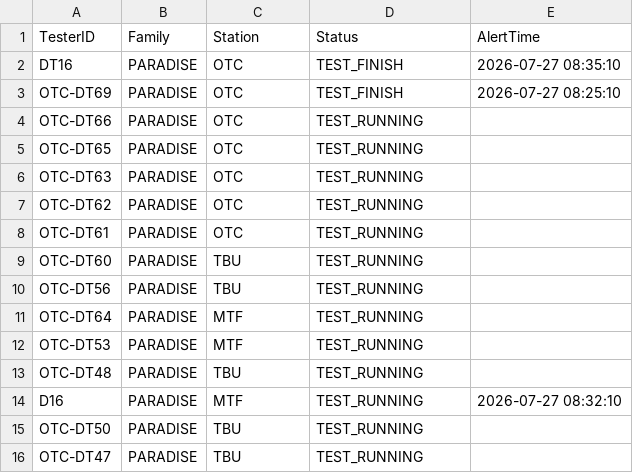
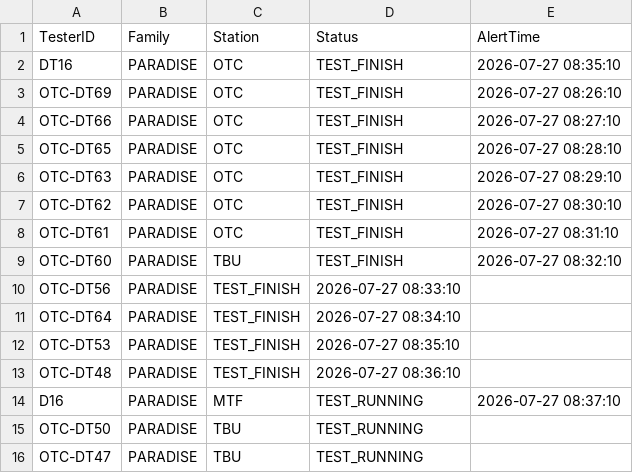
Before and after one commit to fazleerashid/smartwatch-test, a CSV file: smartwatch.csv, drawn as a sheet; only a part is shown.

Commit message:
Update smartwatch.csv

```diff
--- a/smartwatch.csv
+++ b/smartwatch.csv
@@ -2,14 +2,14 @@ TesterID,Family,Station,Status,AlertTime
 DT16,PARADISE,OTC,TEST_FINISH,2026-07-27 08:35:10
-OTC-DT69,PARADISE,OTC,TEST_FINISH,2026-07-27 08:25:10
-OTC-DT66,PARADISE,OTC,TEST_RUNNING
-OTC-DT65,PARADISE,OTC,TEST_RUNNING
-OTC-DT63,PARADISE,OTC,TEST_RUNNING
-OTC-DT62,PARADISE,OTC,TEST_RUNNING
-OTC-DT61,PARADISE,OTC,TEST_RUNNING
-OTC-DT60,PARADISE,TBU,TEST_RUNNING
-OTC-DT56,PARADISE,TBU,TEST_RUNNING
-OTC-DT64,PARADISE,MTF,TEST_RUNNING
-OTC-DT53,PARADISE,MTF,TEST_RUNNING
-OTC-DT48,PARADISE,TBU,TEST_RUNNING
-D16,PARADISE,MTF,TEST_RUNNING,2026-07-27 08:32:10
+OTC-DT69,PARADISE,OTC,TEST_FINISH,2026-07-27 08:26:10
+OTC-DT66,PARADISE,OTC,TEST_FINISH,2026-07-27 08:27:10
+OTC-DT65,PARADISE,OTC,TEST_FINISH,2026-07-27 08:28:10
+OTC-DT63,PARADISE,OTC,TEST_FINISH,2026-07-27 08:29:10
+OTC-DT62,PARADISE,OTC,TEST_FINISH,2026-07-27 08:30:10
+OTC-DT61,PARADISE,OTC,TEST_FINISH,2026-07-27 08:31:10
+OTC-DT60,PARADISE,TBU,TEST_FINISH,2026-07-27 08:32:10
+OTC-DT56,PARADISE,TEST_FINISH,2026-07-27 08:33:10
+OTC-DT64,PARADISE,TEST_FINISH,2026-07-27 08:34:10
+OTC-DT53,PARADISE,TEST_FINISH,2026-07-27 08:35:10
+OTC-DT48,PARADISE,TEST_FINISH,2026-07-27 08:36:10
+D16,PARADISE,MTF,TEST_RUNNING,2026-07-27 08:37:10
 OTC-DT50,PARADISE,TBU,TEST_RUNNING
```
